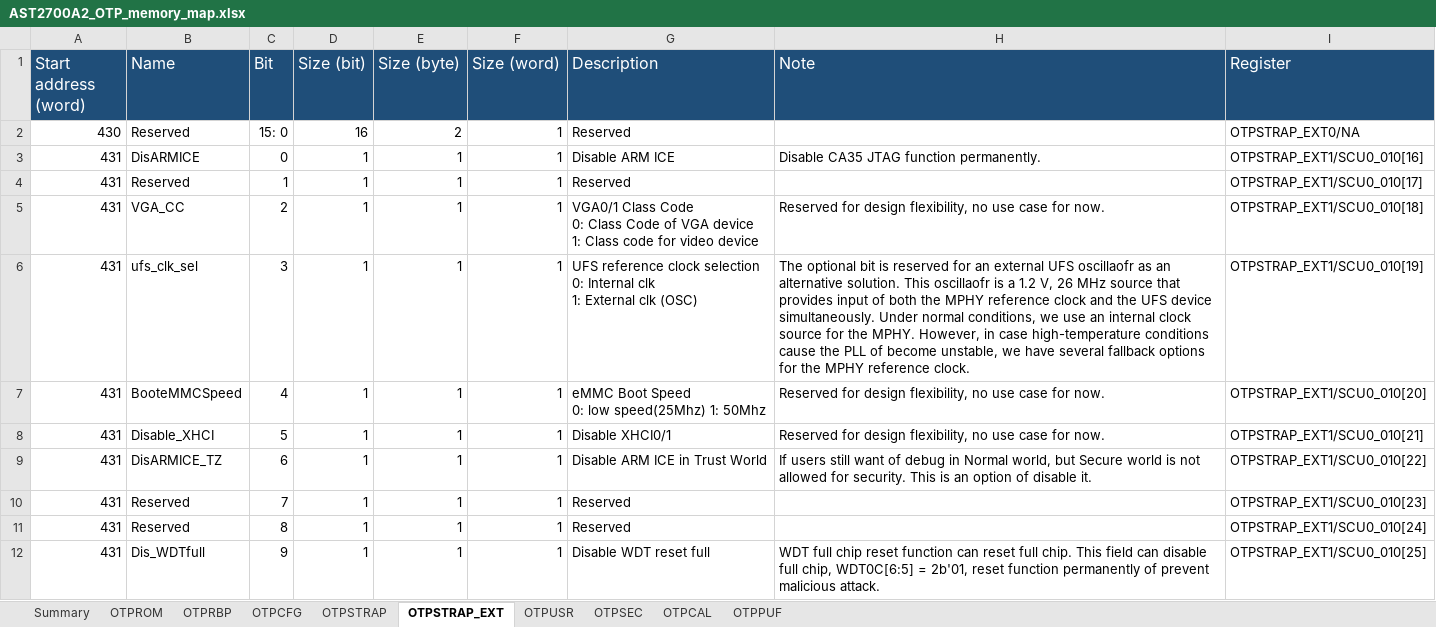
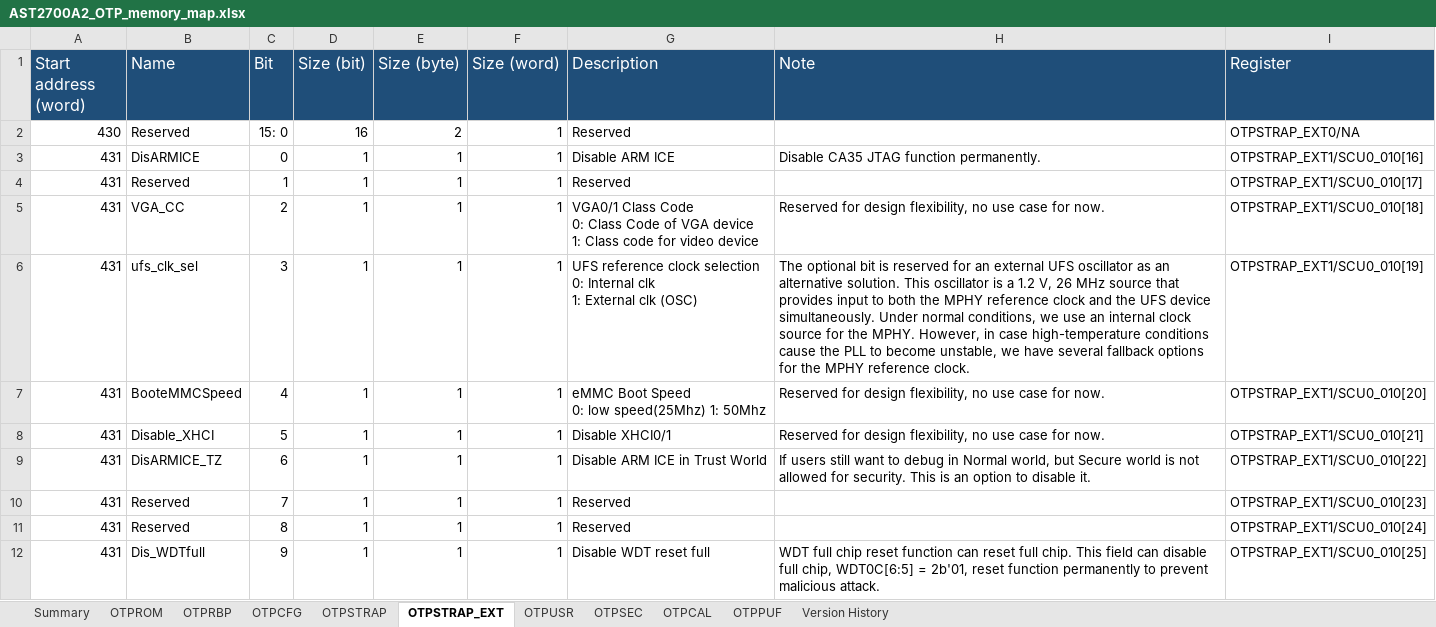
Before and after one commit to AspeedTech-BMC/socsec, an Excel workbook: tools/memory_map/AST2700A2_OTP_memory_map.xlsx, sheet OTPSTRAP_EXT, drawn as a sheet; only a part is shown; values as stored, in another font and other column widths than the file's, no borders; the diff covers the shown part only; the diff names each change by its address in the sheet, - before the commit and + after, or states it on an @@ line.

Commit message:
otp: update AST2700-A2 OTP fields to memory map v2.4
- Remove dis_cptra_owner_key_retry (OTPCFG2[14]), no longer defined
- Fix strap_ext debug UART timeout selection bit_offset (0 -> 10)
- Update ROM_patch user region base offset/size and description
- Add Caliptra Manufacture Key Hash examples for Single/Dual-HSM
- Fix "of" -> "to" wording typos across info/comment strings
- Update AST2700A2_OTP_memory_map.xlsx

Signed-off-by: jheng-shuo_lin <jheng-shuo_lin@aspeedtech.com>
Change-Id: I39c78748ae7c317bd10c4d7ec057ccd4b1a1223f

```diff
--- a/tools/memory_map/AST2700A2_OTP_memory_map.xlsx (sheet OTPSTRAP_EXT)
+++ b/tools/memory_map/AST2700A2_OTP_memory_map.xlsx (sheet OTPSTRAP_EXT)
+sheet tab: Version History
-H6 (Note): …external UFS oscillaofr as an alternative solution. This oscillaofr is a 1.2 V, 26 MHz source that provides input of both the MPHY reference clock and the UFS device simultaneously. Under normal conditions, we use an internal clock source for the MPHY. However, in case high-temperature conditions cause the PLL of become unstable,…
+H6 (Note): …external UFS oscillator as an alternative solution. This oscillator is a 1.2 V, 26 MHz source that provides input to both the MPHY reference clock and the UFS device simultaneously. Under normal conditions, we use an internal clock source for the MPHY. However, in case high-temperature conditions cause the PLL to become unstable,…
-H9 (Note): …still want of debug in Normal world, but Secure world is not allowed for security. This is an option of disable it.
+H9 (Note): …still want to debug in Normal world, but Secure world is not allowed for security. This is an option to disable it.
-H12 (Note): …function permanently of prevent malicious…
+H12 (Note): …function permanently to prevent malicious…
```
Also changed, not shown: 14 edited cells elsewhere in this sheet, sheet OTPCFG, sheet OTPSEC, sheet OTPCAL, sheet OTPSTRAP, sheet OTPUSR, sheet OTPRBP, 2 more sheets, formulas that keep their value, 3 other files.
